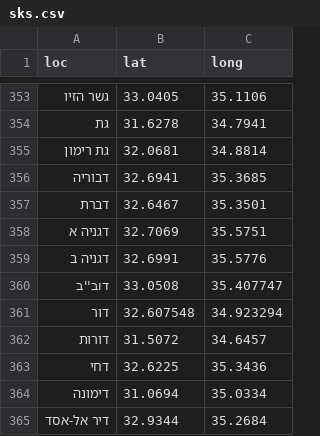
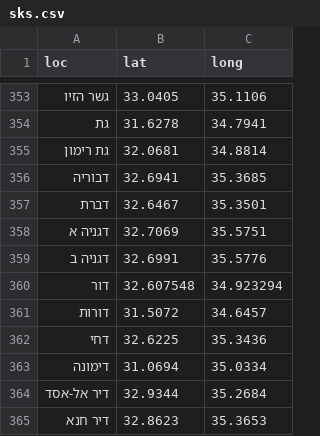
Before and after one commit to StormYoutube1/data, a CSV file: sks.csv, drawn as a sheet; only a part is shown, gaps mark what is left out; the shorter side is filled out with more unchanged rows.

Commit message:
Update sks.csv

```diff
--- a/sks.csv
+++ b/sks.csv
@@ -359,3 +359,2 @@ loc,lat,long
 דגניה ב,32.6991,35.5776
-דוב''ב,33.0508,35.407747
 דור,32.607548,34.923294
```
